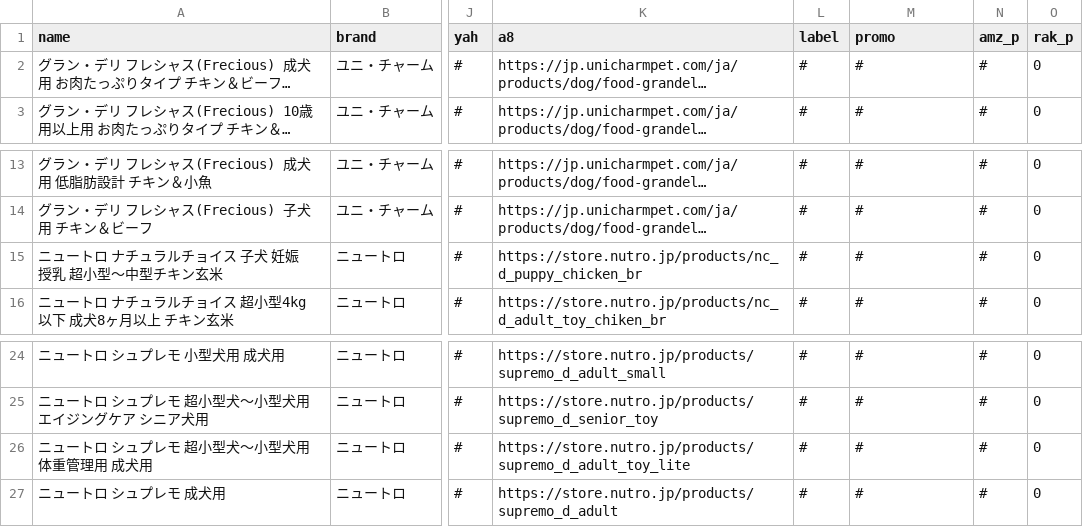
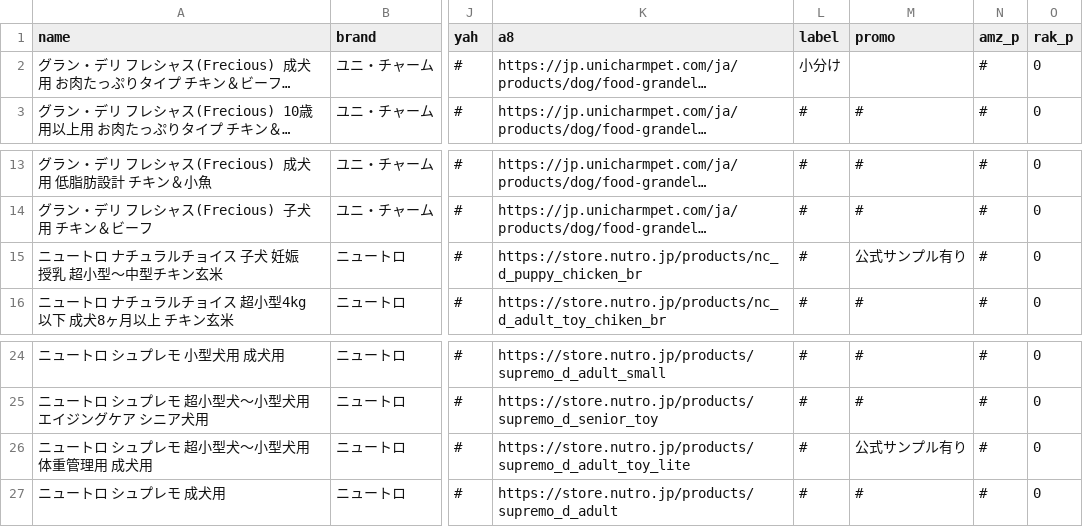
Before and after one commit to kyuni-f/pet925, a CSV file: data/products.csv, drawn as a sheet; only a part is shown, gaps mark what is left out; long unchanged cells end in …; the diff names each change by its address in the sheet, - before the commit and + after, or states it on an @@ line.

```diff
--- a/data/products.csv
+++ b/data/products.csv
-L2 (label): #
+L2 (label): 小分け
-M2 (promo): #
+M2 (promo): (empty)
-M15 (promo): #
+M15 (promo): 公式サンプル有り
-M26 (promo): #
+M26 (promo): 公式サンプル有り
```
Also changed, not shown: 7 other files.
